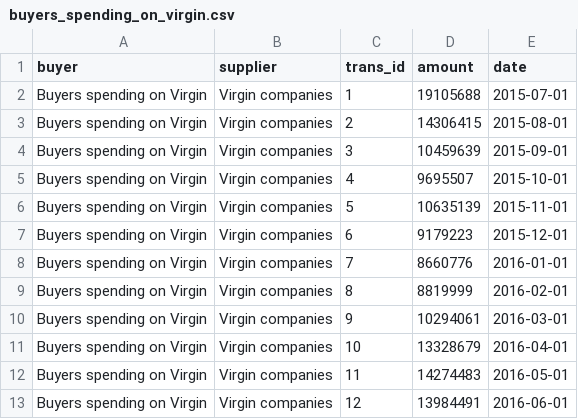
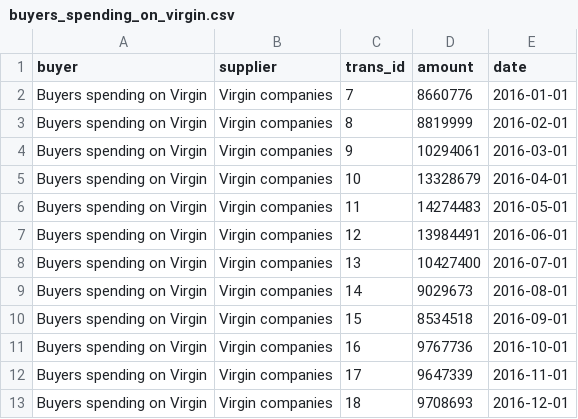
Before and after one commit to spendnetwork/charts, a CSV file: buyers_spending_on_virgin.csv, drawn as a sheet; only a part is shown; the shorter side is filled out with more unchanged rows; the diff names each change by its address in the sheet, - before the commit and + after, or states it on an @@ line.

Commit message:
Update buyers_spending_on_virgin.csv

```diff
--- a/buyers_spending_on_virgin.csv
+++ b/buyers_spending_on_virgin.csv
-row 2: Buyers spending on Virgin | Virgin companies | 1 | 19105688 | 2015-07-01
-row 3: Buyers spending on Virgin | Virgin companies | 2 | 14306415 | 2015-08-01
-row 4: Buyers spending on Virgin | Virgin companies | 3 | 10459639 | 2015-09-01
-row 5: Buyers spending on Virgin | Virgin companies | 4 | 9695507 | 2015-10-01
-row 6: Buyers spending on Virgin | Virgin companies | 5 | 10635139 | 2015-11-01
-row 7: Buyers spending on Virgin | Virgin companies | 6 | 9179223 | 2015-12-01
```
